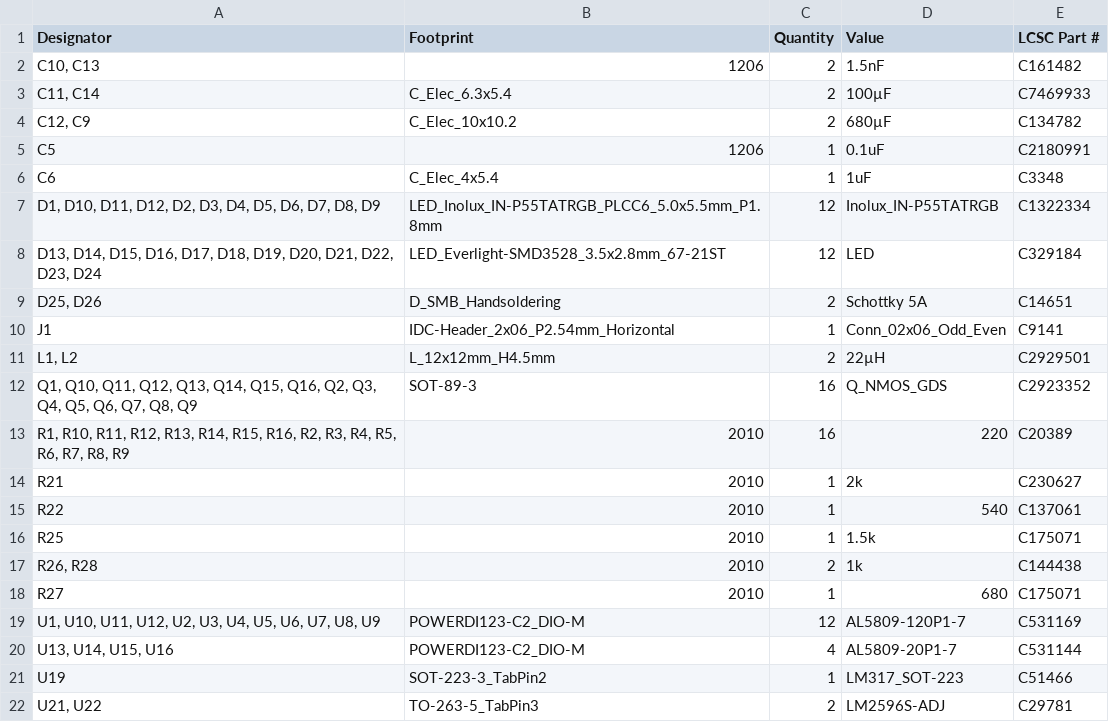
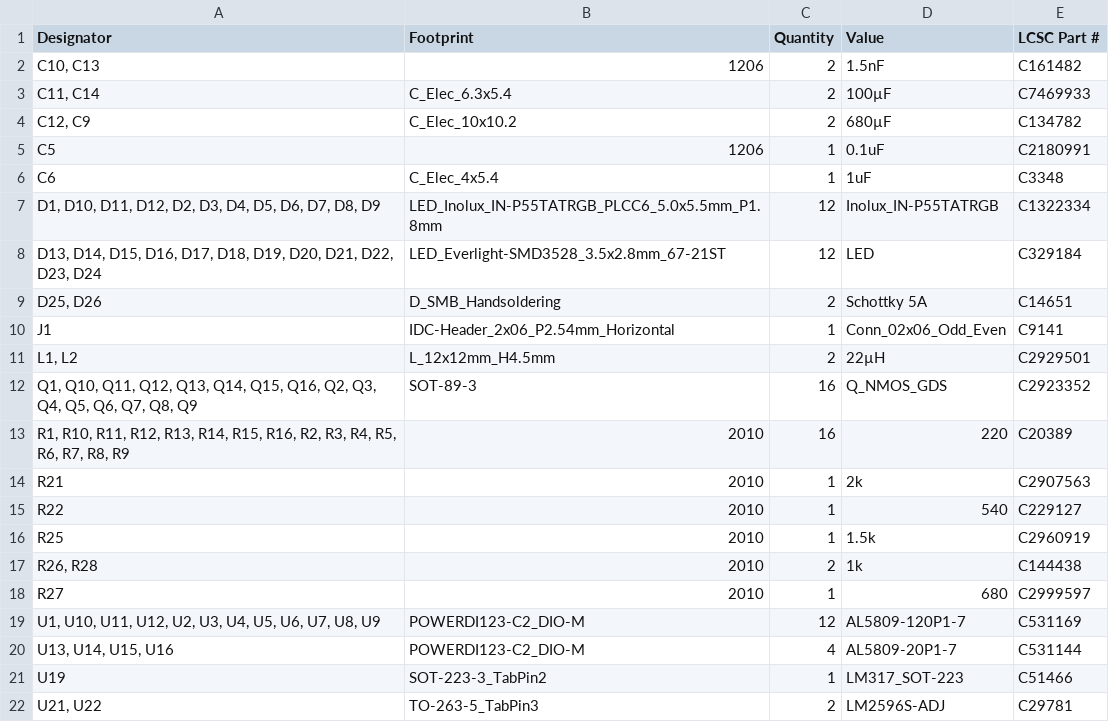
Before and after one commit to open-neuroscience/Fly_highthroughput, a CSV file: electronics/optogenetics/production/bom.csv, drawn as a sheet.

```diff
--- a/electronics/optogenetics/production/bom.csv
+++ b/electronics/optogenetics/production/bom.csv
@@ -13,7 +13,7 @@ J1,IDC-Header_2x06_P2.54mm_Horizontal,1,Conn_02x06_Odd_Even,C9141
 "R1, R10, R11, R12, R13, R14, R15, R16, R2, R3, R4, R5, R6, R7, R8, R9",2010,16,220,C20389
-R21,2010,1,2k,C230627
-R22,2010,1,540,C137061
-R25,2010,1,1.5k,C175071
+R21,2010,1,2k,C2907563
+R22,2010,1,540,C229127
+R25,2010,1,1.5k,C2960919
 "R26, R28",2010,2,1k,C144438
-R27,2010,1,680,C175071
+R27,2010,1,680,C2999597
 "U1, U10, U11, U12, U2, U3, U4, U5, U6, U7, U8, U9",POWERDI123-C2_DIO-M,12,AL5809-120P1-7,C531169
```
Also changed, not shown: 3 other files.
